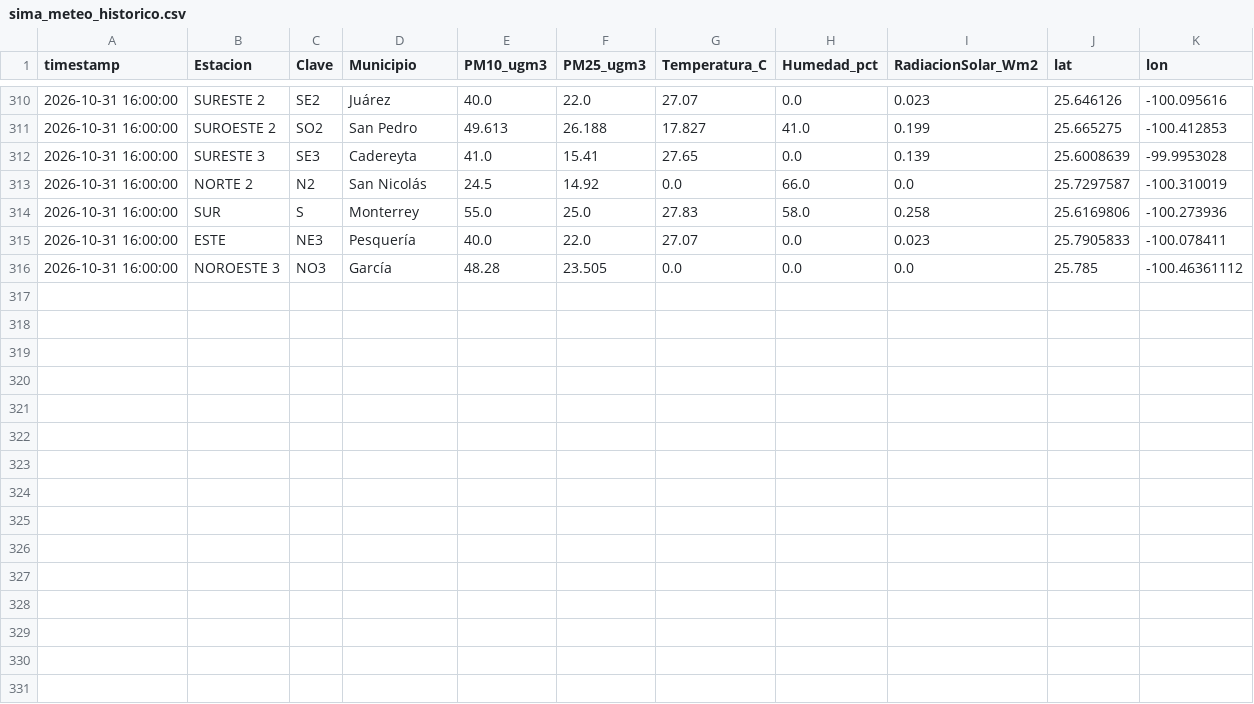
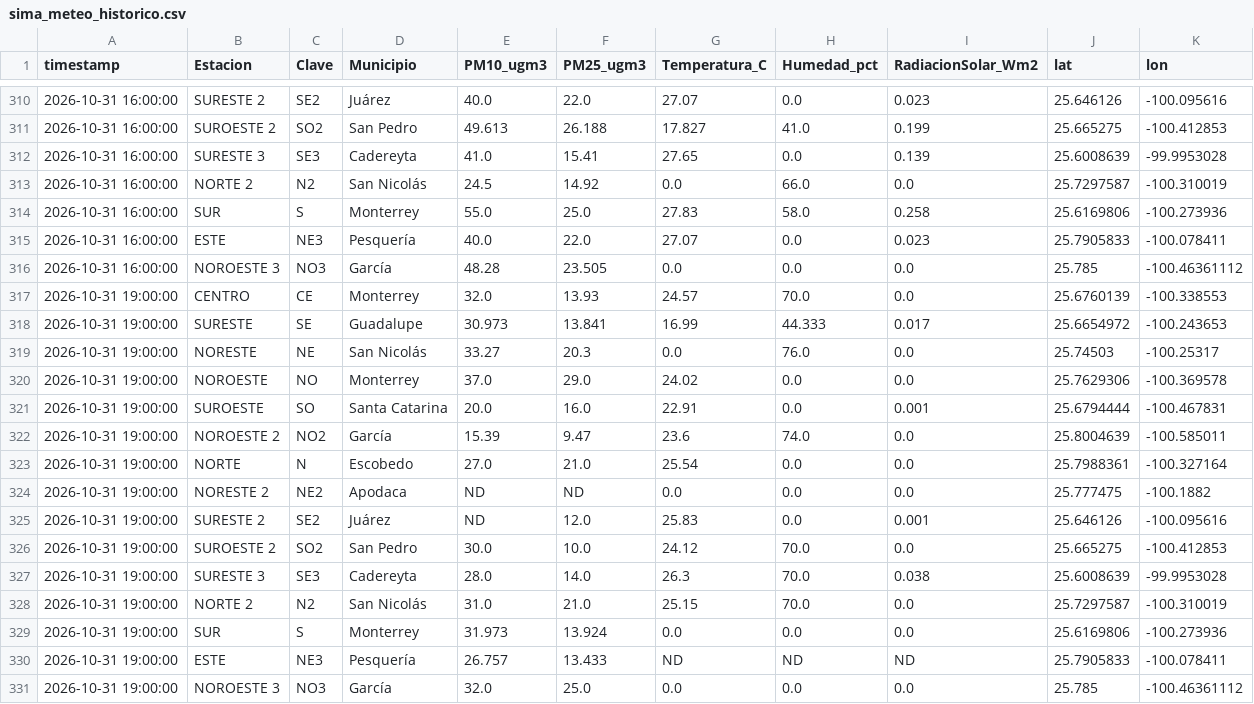
Before and after one commit to vasquez-roberto/capa_meteorologica, a CSV file: SIMA/sima_meteo_historico.csv, drawn as a sheet; only a part is shown, gaps mark what is left out; the diff names each change by its address in the sheet, - before the commit and + after, or states it on an @@ line.

```diff
--- a/SIMA/sima_meteo_historico.csv
+++ b/SIMA/sima_meteo_historico.csv
+row 317: 2026-10-31 19:00:00 | CENTRO | CE | Monterrey | 32.0 | 13.93 | 24.57 | 70.0 | 0.0 | 25.6760139 | -100.338553
+row 318: 2026-10-31 19:00:00 | SURESTE | SE | Guadalupe | 30.973 | 13.841 | 16.99 | 44.333 | 0.017 | 25.6654972 | -100.243653
+row 319: 2026-10-31 19:00:00 | NORESTE | NE | San Nicolás | 33.27 | 20.3 | 0.0 | 76.0 | 0.0 | 25.74503 | -100.25317
+row 320: 2026-10-31 19:00:00 | NOROESTE | NO | Monterrey | 37.0 | 29.0 | 24.02 | 0.0 | 0.0 | 25.7629306 | -100.369578
+row 321: 2026-10-31 19:00:00 | SUROESTE | SO | Santa Catarina | 20.0 | 16.0 | 22.91 | 0.0 | 0.001 | 25.6794444 | -100.467831
+row 322: 2026-10-31 19:00:00 | NOROESTE 2 | NO2 | García | 15.39 | 9.47 | 23.6 | 74.0 | 0.0 | 25.8004639 | -100.585011
+row 323: 2026-10-31 19:00:00 | NORTE | N | Escobedo | 27.0 | 21.0 | 25.54 | 0.0 | 0.0 | 25.7988361 | -100.327164
+row 324: 2026-10-31 19:00:00 | NORESTE 2 | NE2 | Apodaca | ND | ND | 0.0 | 0.0 | 0.0 | 25.777475 | -100.1882
+row 325: 2026-10-31 19:00:00 | SURESTE 2 | SE2 | Juárez | ND | 12.0 | 25.83 | 0.0 | 0.001 | 25.646126 | -100.095616
+row 326: 2026-10-31 19:00:00 | SUROESTE 2 | SO2 | San Pedro | 30.0 | 10.0 | 24.12 | 70.0 | 0.0 | 25.665275 | -100.412853
+row 327: 2026-10-31 19:00:00 | SURESTE 3 | SE3 | Cadereyta | 28.0 | 14.0 | 26.3 | 70.0 | 0.038 | 25.6008639 | -99.9953028
+row 328: 2026-10-31 19:00:00 | NORTE 2 | N2 | San Nicolás | 31.0 | 21.0 | 25.15 | 70.0 | 0.0 | 25.7297587 | -100.310019
+row 329: 2026-10-31 19:00:00 | SUR | S | Monterrey | 31.973 | 13.924 | 0.0 | 0.0 | 0.0 | 25.6169806 | -100.273936
+row 330: 2026-10-31 19:00:00 | ESTE | NE3 | Pesquería | 26.757 | 13.433 | ND | ND | ND | 25.7905833 | -100.078411
+row 331: 2026-10-31 19:00:00 | NOROESTE 3 | NO3 | García | 32.0 | 25.0 | 0.0 | 0.0 | 0.0 | 25.785 | -100.46361112
```
Also changed, not shown: Purple Air/purpleair_meteo_lecturas.csv, SIMA/sima_interpolacion_diagnostico.csv, 15 other files.
